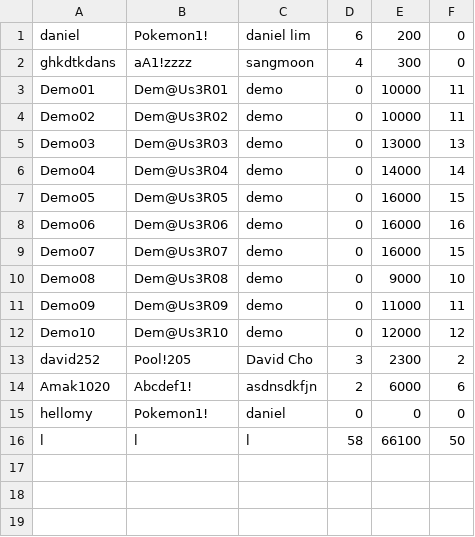
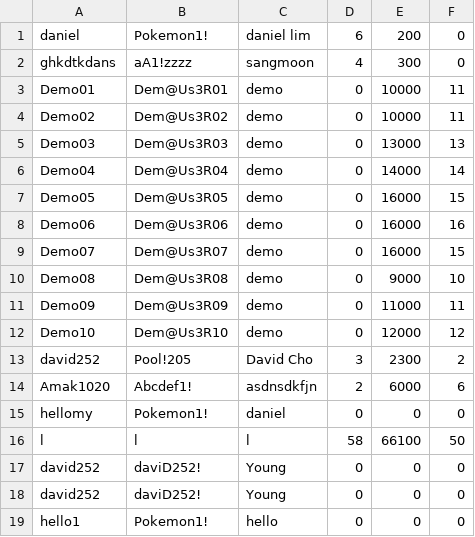
Before and after one commit to sangmoonhwang/BombermanRemake, a CSV file: Bomberman/res/data/user.csv, drawn as a sheet.

```diff
--- a/Bomberman/res/data/user.csv
+++ b/Bomberman/res/data/user.csv
@@ -16 +16,4 @@
 "l","l","l","58","66100","50"
+"david252","daviD252!","Young","0","0","0"
+"david252","daviD252!","Young","0","0","0"
+"hello1","Pokemon1!","hello","0","0","0"
```
Also changed, not shown: 4 other files.
